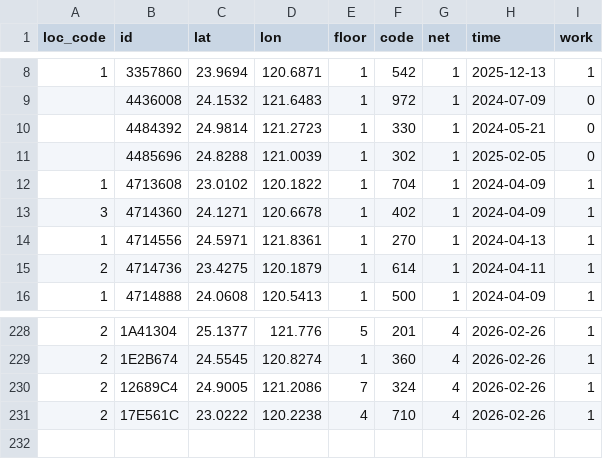
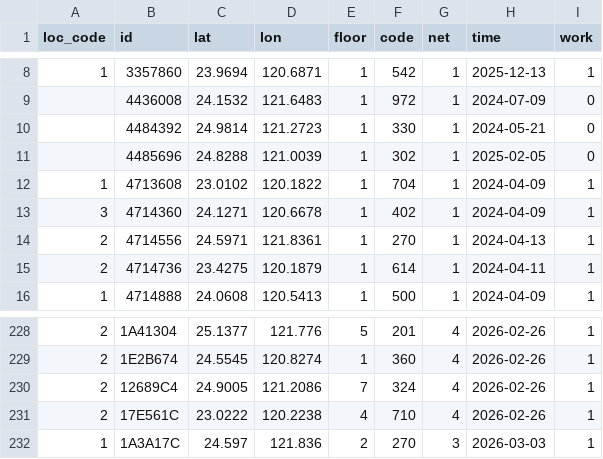
Before and after one commit to ExpTechTW/API, a CSV file: resource/station.csv, drawn as a sheet; only a part is shown, gaps mark what is left out.

```diff
--- a/resource/station.csv
+++ b/resource/station.csv
@@ -13,3 +13,3 @@ loc_code,id,lat,lon,floor,code,net,time,work
 3,4714360,24.1271,120.6678,1,402,1,2024-04-09,1
-1,4714556,24.5971,121.8361,1,270,1,2024-04-13,1
+2,4714556,24.5971,121.8361,1,270,1,2024-04-13,1
 2,4714736,23.4275,120.1879,1,614,1,2024-04-11,1
@@ -231 +231,2 @@ loc_code,id,lat,lon,floor,code,net,time,work
 2,17E561C,23.0222,120.2238,4,710,4,2026-02-26,1
+1,1A3A17C,24.597,121.836,2,270,3,2026-03-03,1
```
